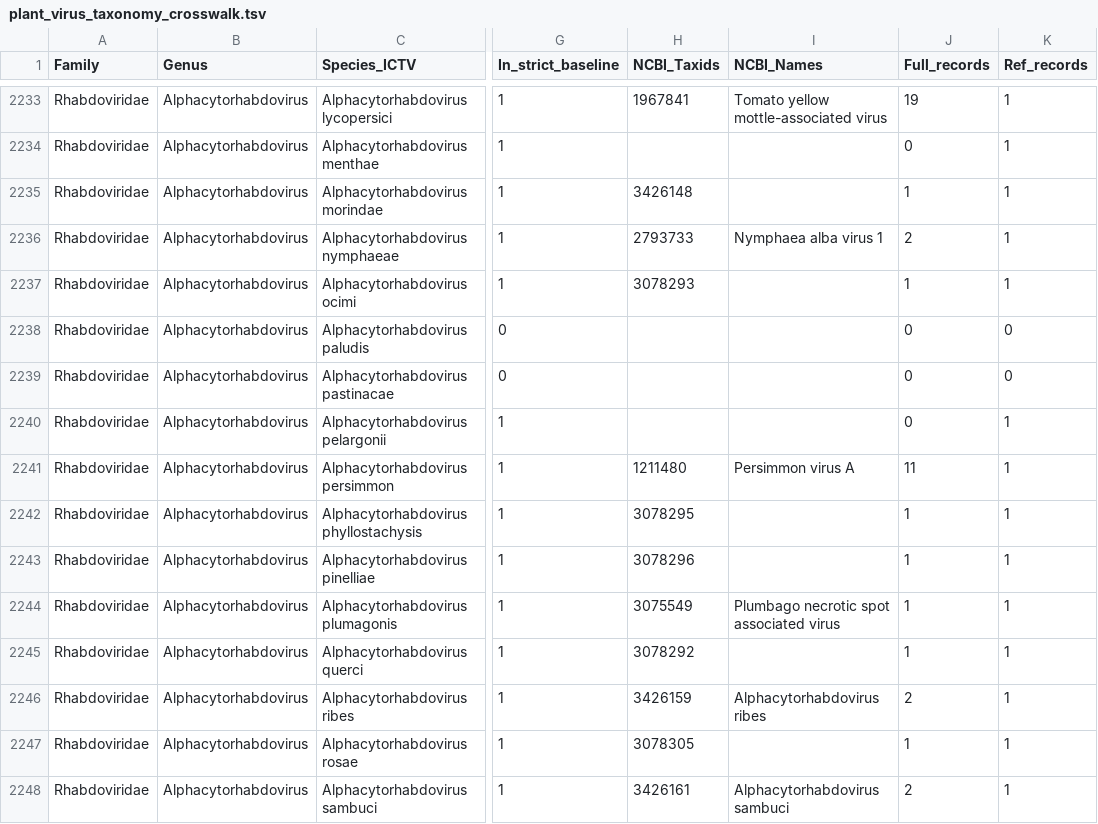
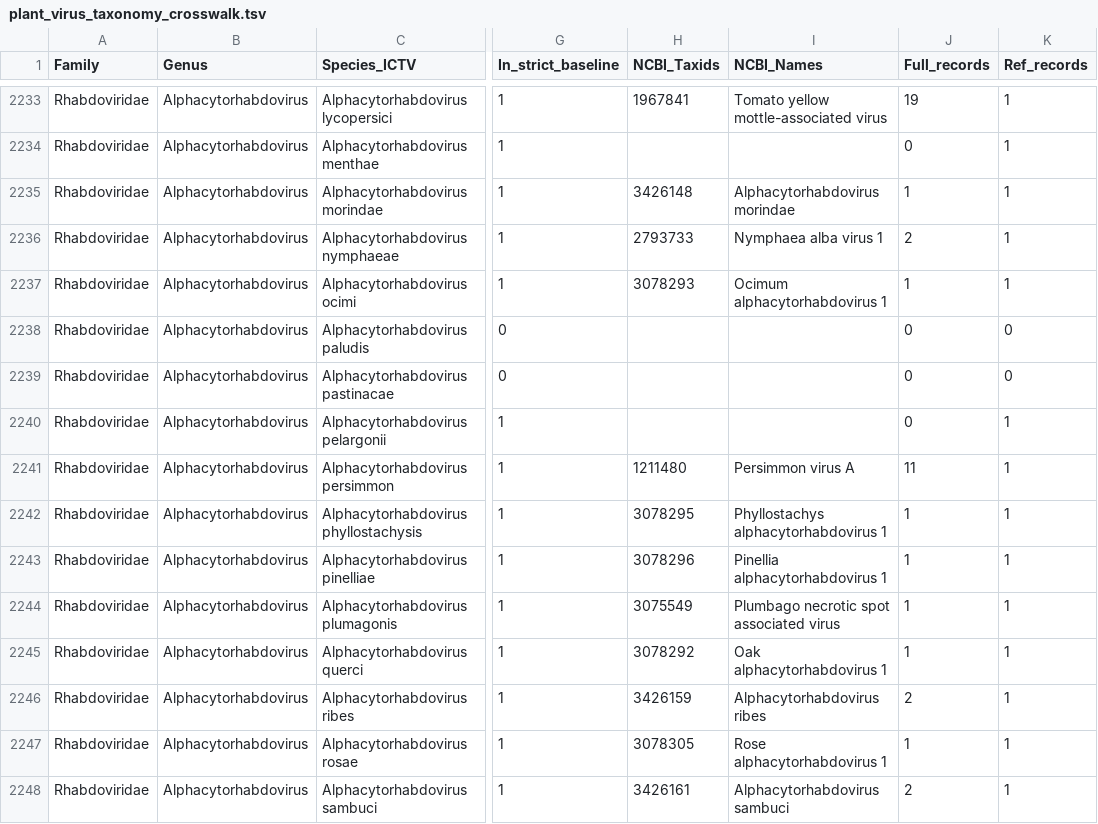
Before and after one commit to zhangwenda0518/plant_virus_db_pipeline, a TSV file: docs/data/plant_virus_taxonomy_crosswalk.tsv, drawn as a sheet; only a part is shown, gaps mark what is left out; the diff covers the shown part only; the diff names each change by its address in the sheet, - before the commit and + after, or states it on an @@ line.

Commit message:
fix(data): 补收批次 Species_NCBI 回填（双表 100% 标注）+ Ref 表 Family 列由 VMR_Family 补齐 + 对照表 NCBI_Names 刷新

```diff
--- a/docs/data/plant_virus_taxonomy_crosswalk.tsv
+++ b/docs/data/plant_virus_taxonomy_crosswalk.tsv
-I2235 (NCBI_Names): (empty)
+I2235 (NCBI_Names): Alphacytorhabdovirus morindae
-I2237 (NCBI_Names): (empty)
+I2237 (NCBI_Names): Ocimum alphacytorhabdovirus 1
-I2242 (NCBI_Names): (empty)
+I2242 (NCBI_Names): Phyllostachys alphacytorhabdovirus 1
-I2243 (NCBI_Names): (empty)
+I2243 (NCBI_Names): Pinellia alphacytorhabdovirus 1
-I2245 (NCBI_Names): (empty)
+I2245 (NCBI_Names): Oak alphacytorhabdovirus 1
-I2247 (NCBI_Names): (empty)
+I2247 (NCBI_Names): Rose alphacytorhabdovirus 1
```
Also changed, not shown: 171 edited cells elsewhere in this file, 1 other file.
